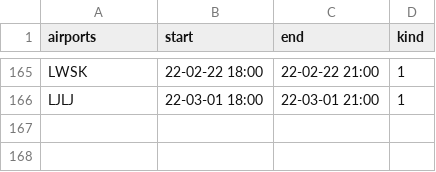
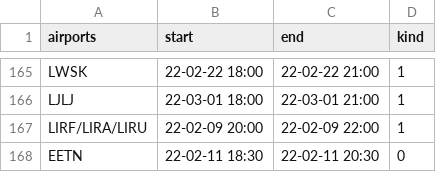
Before and after one commit to MatisseBE/VATSIMeventHISTORY, a CSV file: data.csv, drawn as a sheet; only a part is shown, gaps mark what is left out; the diff names each change by its address in the sheet, - before the commit and + after, or states it on an @@ line.

Commit message:
committing files

```diff
--- a/data.csv
+++ b/data.csv
+row 167: LIRF/LIRA/LIRU | 22-02-09 20:00 | 22-02-09 22:00 | 1
+row 168: EETN | 22-02-11 18:30 | 22-02-11 20:30 | 0
```
